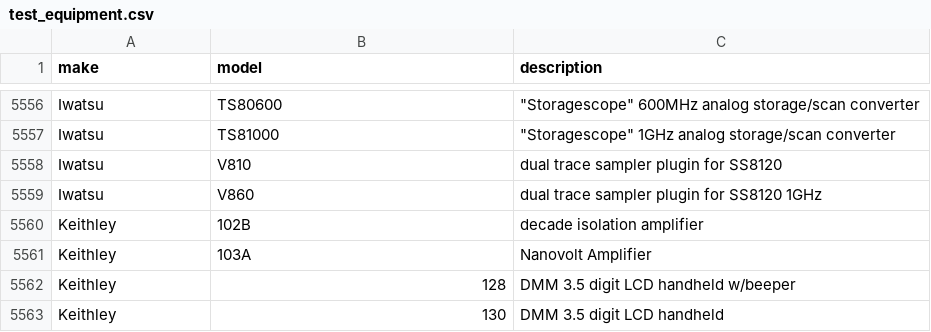
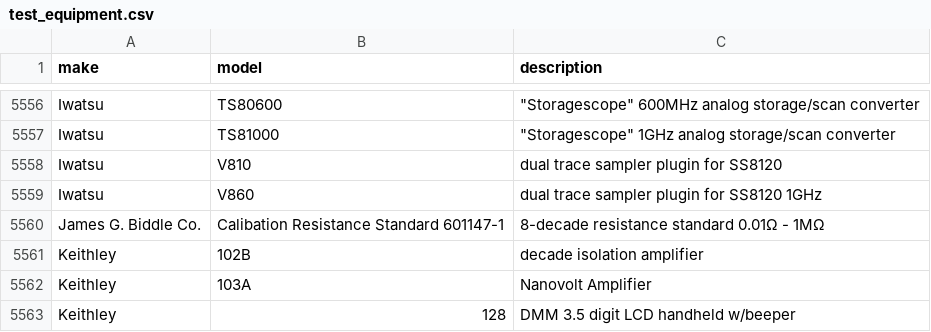
Before and after one commit to vinayshanbhag/data, a CSV file: test_equipment.csv, drawn as a sheet; only a part is shown, gaps mark what is left out; the shorter side is filled out with more unchanged rows; the diff names each change by its address in the sheet, - before the commit and + after, or states it on an @@ line.

Commit message:
Update test_equipment.csv

```diff
--- a/test_equipment.csv
+++ b/test_equipment.csv
+row 5560: James G. Biddle Co. | Calibation Resistance Standard 601147-1 | 8-decade resistance standard 0.01Ω - 1MΩ
```
